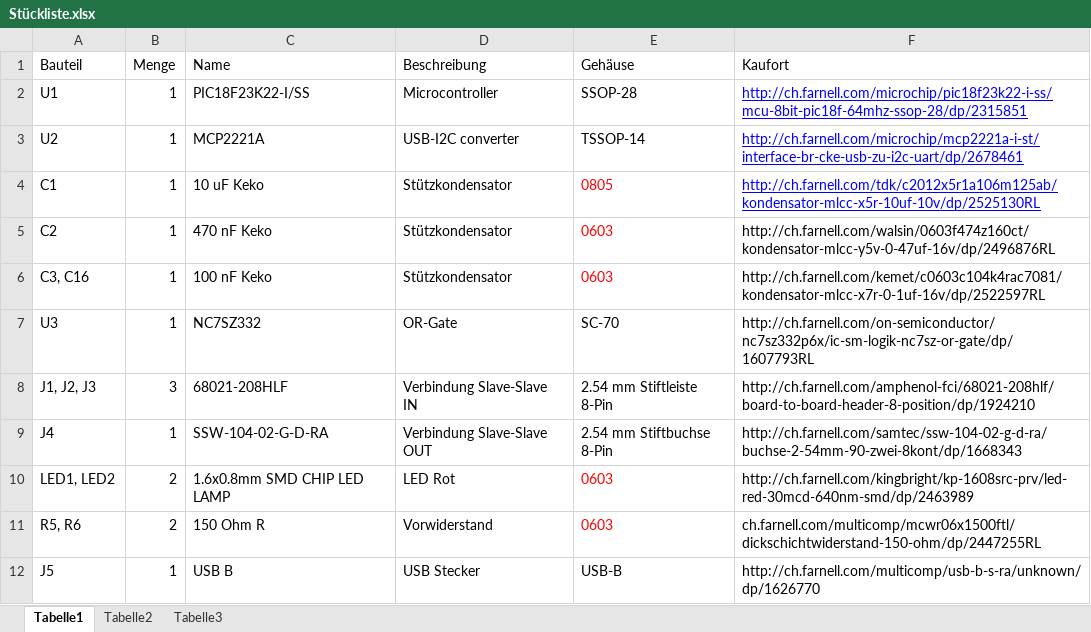
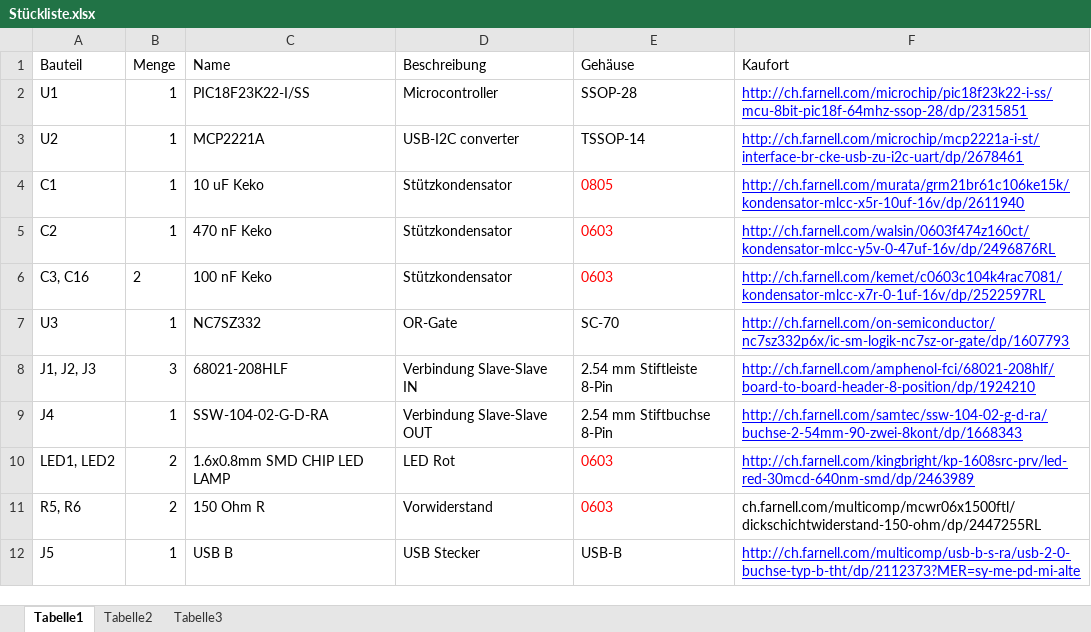
Before and after one commit to coredump-ch/dancepads, an Excel workbook: Elektronik/2017/Stückliste.xlsx, sheet Tabelle1, drawn as a sheet; only a part is shown; values as stored, in another font and other column widths than the file's, no borders; the diff covers the shown part only; the diff names each change by its address in the sheet, - before the commit and + after, or states it on an @@ line.

Commit message:
Bestellung der Bauteile

```diff
--- a/Elektronik/2017/Stückliste.xlsx (sheet Tabelle1)
+++ b/Elektronik/2017/Stückliste.xlsx (sheet Tabelle1)
-F4 (Kaufort): http://ch.farnell.com/tdk/c2012x5r1a106m125ab/kondensator-mlcc-x5r-10uf-10v/dp/2525130RL
+F4 (Kaufort): http://ch.farnell.com/murata/grm21br61c106ke15k/kondensator-mlcc-x5r-10uf-16v/dp/2611940
@@ F5:F10 underline: off → on, text colour: black → #0000FF @@
-B6 (Menge): 1
+B6 (Menge): 2
-F7 (Kaufort): http://ch.farnell.com/on-semiconductor/nc7sz332p6x/ic-sm-logik-nc7sz-or-gate/dp/1607793RL
+F7 (Kaufort): http://ch.farnell.com/on-semiconductor/nc7sz332p6x/ic-sm-logik-nc7sz-or-gate/dp/1607793
-F12 (Kaufort): http://ch.farnell.com/multicomp/usb-b-s-ra/unknown/dp/1626770
+F12 (Kaufort): http://ch.farnell.com/multicomp/usb-b-s-ra/usb-2-0-buchse-typ-b-tht/dp/2112373?MER=sy-me-pd-mi-alte
@@ F12 underline: off → on, text colour: black → #0000FF @@
```
Also changed, not shown: 3 edited cells and cell formats elsewhere in this sheet, 1 other file.
